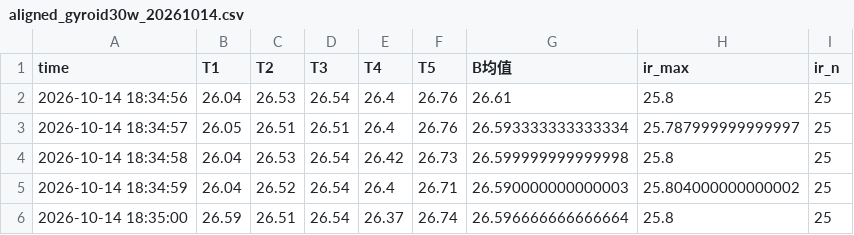
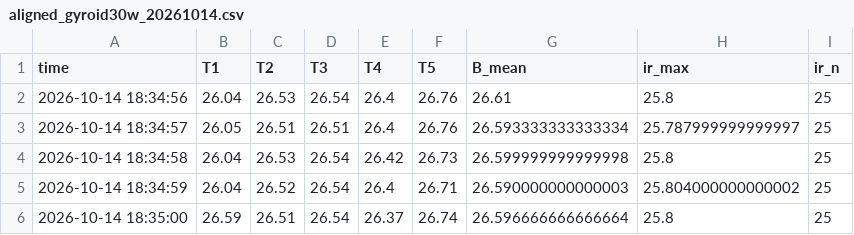
Before and after one commit to tsinghuazhou/ATpms-test-data, a CSV file: aligned_gyroid30w_20261014.csv, drawn as a sheet; only a part is shown.

```diff
--- a/aligned_gyroid30w_20261014.csv
+++ b/aligned_gyroid30w_20261014.csv
@@ -1,2 +1,2 @@
-time,T1,T2,T3,T4,T5,B均值,ir_max,ir_n
+time,T1,T2,T3,T4,T5,B_mean,ir_max,ir_n
 2026-10-14 18:34:56,26.04,26.53,26.54,26.4,26.76,26.61,25.8,25
```
Also changed, not shown: lag_profile_gyroid30w_20261014.csv, 3 other files.
